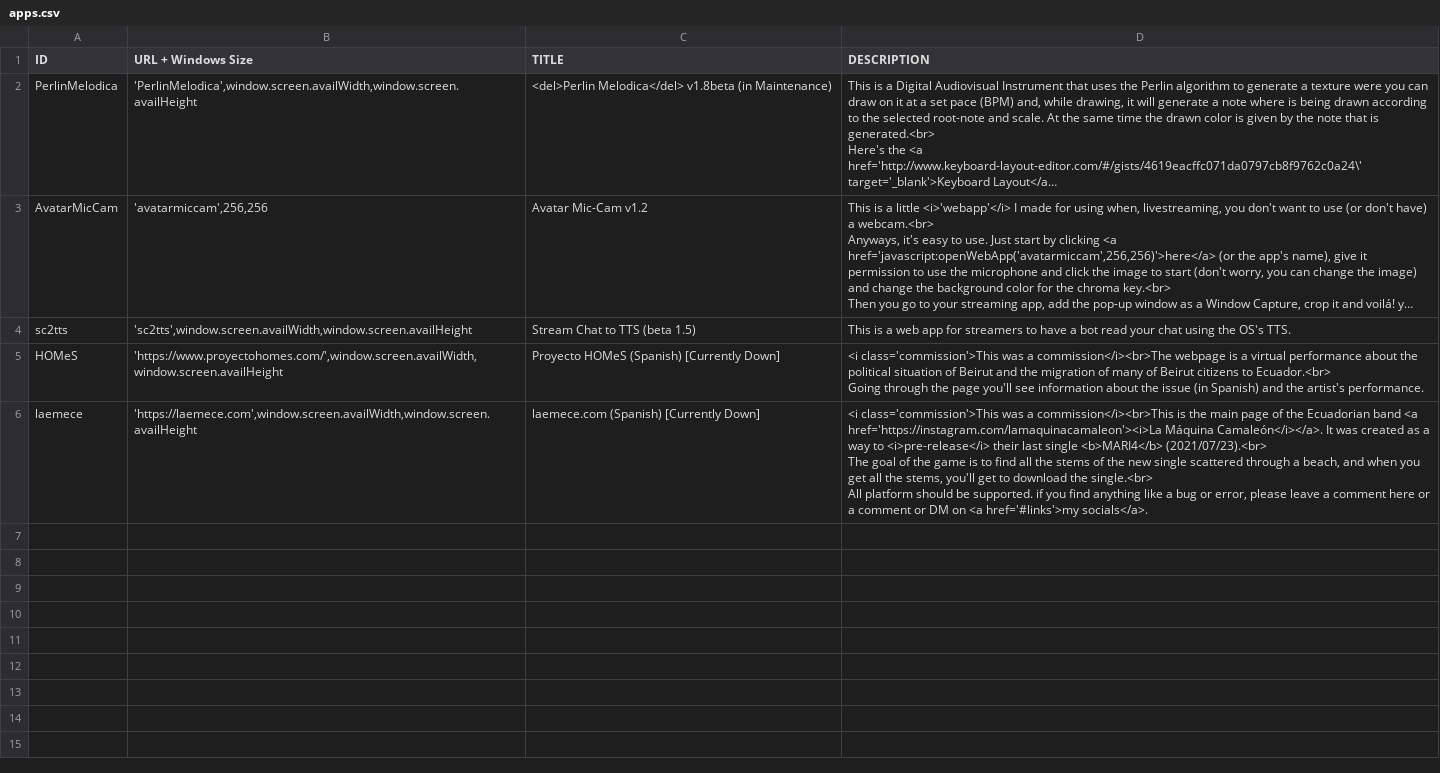
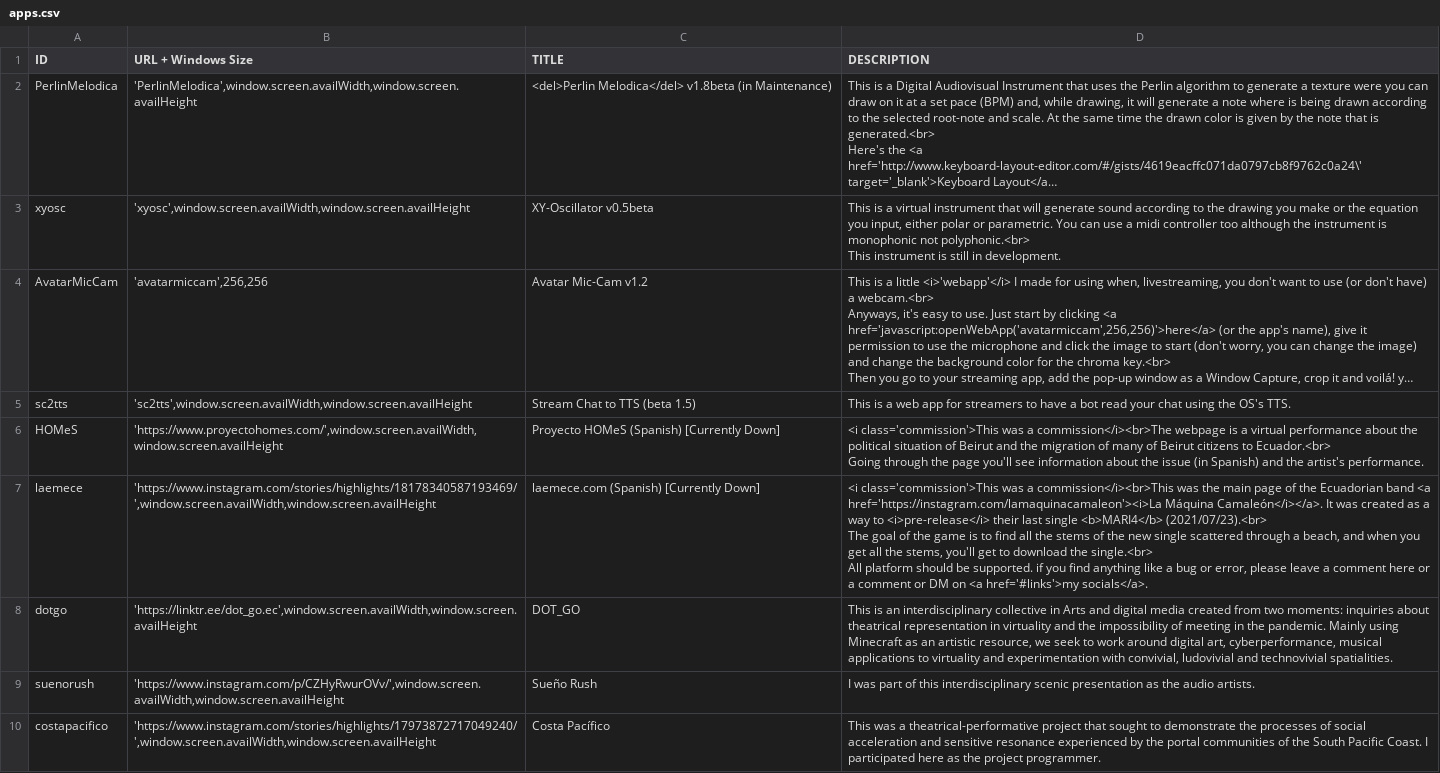
Before and after one commit to joex92/webapps-site, a CSV file: apps.csv, drawn as a sheet; long unchanged cells end in …; addresses are those after the commit; ↵ is a line break in a cell; the diff names each change by its address in the sheet, - before the commit and + after, or states it on an @@ line.

```diff
--- a/apps.csv
+++ b/apps.csv
+row 3: xyosc | 'xyosc',window.screen.availWidth,window.screen.availHeight | XY-Oscillator v0.5beta | This is a virtual instrument that will generate sound according to the drawing you make or the equation you input, either polar or parametric. You can use a midi controller too although the instrument is monophonic not polyphonic.<br> ↵ This instrument is still in development.
-B7 (URL + Windows Size): 'https://laemece.com',window.screen.availWidth,window.screen.availHeight
+B7 (URL + Windows Size): 'https://www.instagram.com/stories/highlights/18178340587193469/',window.screen.availWidth,window.screen.availHeight
-D7 (DESCRIPTION): …a commission</i><br>This is the main…
+D7 (DESCRIPTION): …a commission</i><br>This was the main…
+row 8: dotgo | 'https://linktr.ee/dot_go.ec',window.screen.availWidth,window.screen.availHeight | DOT_GO | This is an interdisciplinary collective in Arts and digital media created from two moments: inquiries about theatrical representation in virtuality and the impossibility of meeting in the pandemic. Mainly using Minecraft as an artistic resource, we seek to work around digital art, cyberperformance, musical applications to virtuality and experimentation with convivial, ludovivial and technovivial spatialities.
+row 9: suenorush | 'https://www.instagram.com/p/CZHyRwurOVv/',window.screen.availWidth,window.screen.availHeight | Sueño Rush | I was part of this interdisciplinary scenic presentation as the audio artists.
+row 10: costapacifico | 'https://www.instagram.com/stories/highlights/17973872717049240/',window.screen.availWidth,window.screen.availHeight | Costa Pacífico | This was a theatrical-performative project that sought to demonstrate the processes of social acceleration and sensitive resonance experienced by the portal communities of the South Pacific Coast. I participated here as the project programmer.
```
Also changed, not shown: 2 other files.
